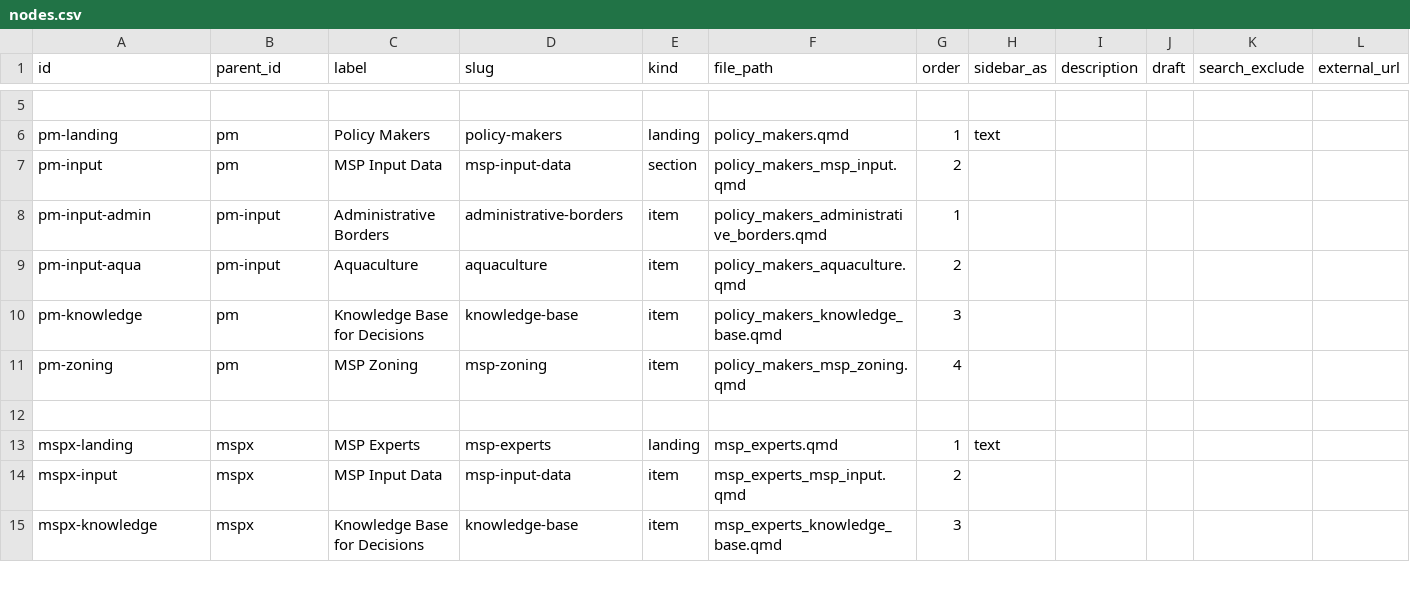
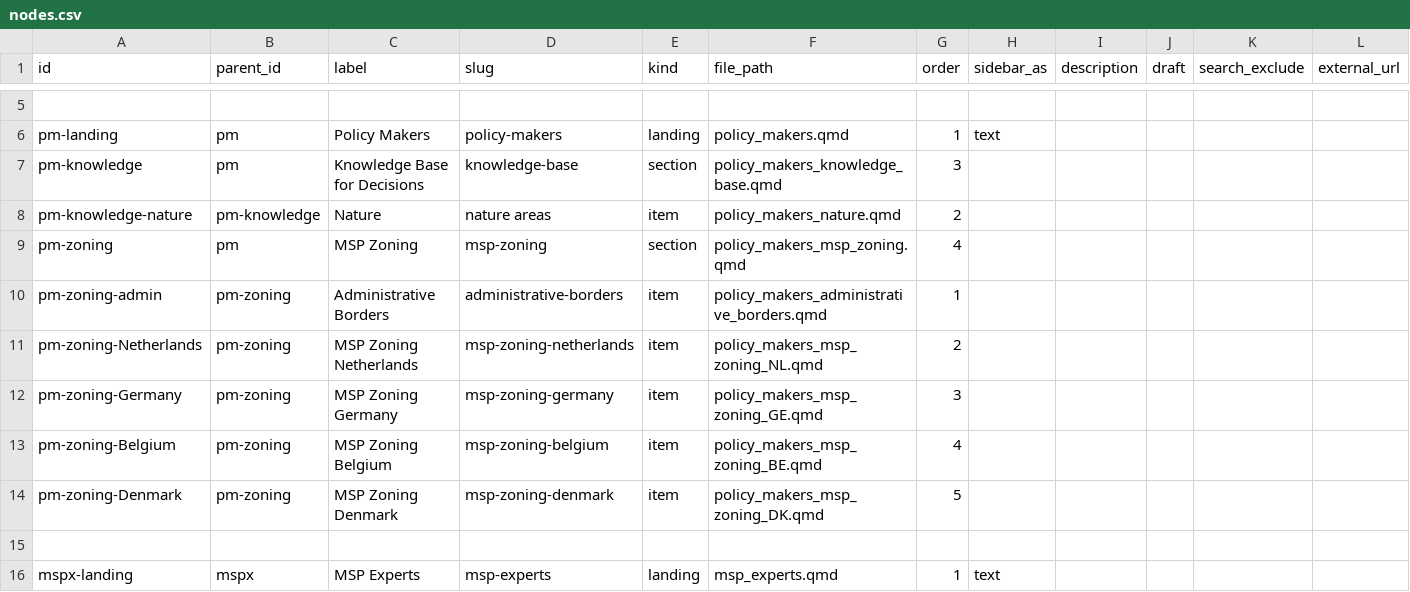
Before and after one commit to openearth/nesbp-msp-knowledge-platform, a CSV file: nodes.csv, drawn as a sheet; only a part is shown, gaps mark what is left out; the shorter side is filled out with more unchanged rows; removed rows and columns are numbered as before the commit, all else as after; rows hold the shown columns only; the diff names each change by its address in the sheet, - before the commit and + after, or states it on an @@ line.

```diff
--- a/nodes.csv
+++ b/nodes.csv
-row 7: pm-input | pm | MSP Input Data | msp-input-data | section | policy_makers_msp_input.qmd | 2
-row 8: pm-input-admin | pm-input | Administrative Borders | administrative-borders | item | policy_makers_administrative_borders.qmd | 1
-row 9: pm-input-aqua | pm-input | Aquaculture | aquaculture | item | policy_makers_aquaculture.qmd | 2
-E7 (kind): item
+E7 (kind): section
+row 8: pm-knowledge-nature | pm-knowledge | Nature | nature areas | item | policy_makers_nature.qmd | 2
-E9 (kind): item
+E9 (kind): section
+row 10: pm-zoning-admin | pm-zoning | Administrative Borders | administrative-borders | item | policy_makers_administrative_borders.qmd | 1
+row 11: pm-zoning-Netherlands | pm-zoning | MSP Zoning Netherlands | msp-zoning-netherlands | item | policy_makers_msp_zoning_NL.qmd | 2
+row 12: pm-zoning-Germany | pm-zoning | MSP Zoning Germany | msp-zoning-germany | item | policy_makers_msp_zoning_GE.qmd | 3
+row 13: pm-zoning-Belgium | pm-zoning | MSP Zoning Belgium | msp-zoning-belgium | item | policy_makers_msp_zoning_BE.qmd | 4
+row 14: pm-zoning-Denmark | pm-zoning | MSP Zoning Denmark | msp-zoning-denmark | item | policy_makers_msp_zoning_DK.qmd | 5
```
Also changed, not shown: page_content.csv, 7 other files.
